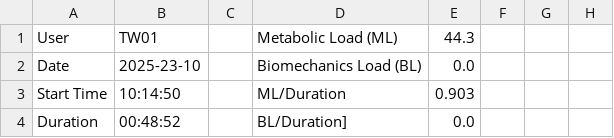
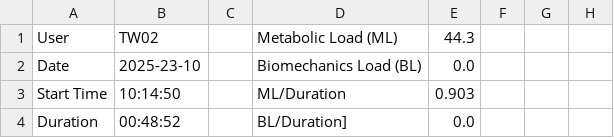
Before and after one commit to jemarnold/epl, a CSV file: inst/extdata/tymewear_post.csv, drawn as a sheet; only a part is shown; the diff names each change by its address in the sheet, - before the commit and + after, or states it on an @@ line.

```diff
--- a/inst/extdata/tymewear_post.csv
+++ b/inst/extdata/tymewear_post.csv
-B1: TW01
+B1: TW02
```
Also changed, not shown: inst/extdata/parvo_binned.CSV, inst/extdata/parvo_bxb.CSV, 5 other files.
